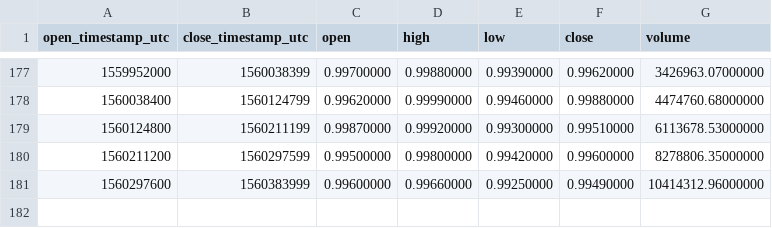
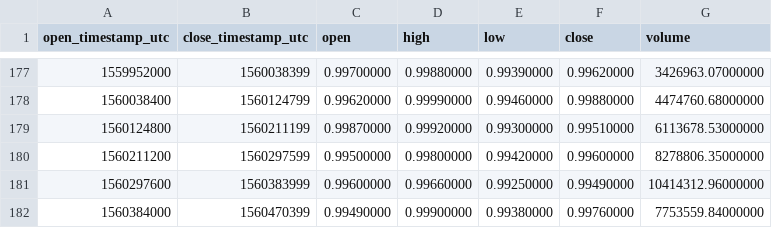
Before and after one commit to cryptobigbro/binance-USDCUSDT, a CSV file: binance-USDCUSDT-1d.csv, drawn as a sheet; only a part is shown, gaps mark what is left out.

```diff
--- a/binance-USDCUSDT-1d.csv
+++ b/binance-USDCUSDT-1d.csv
@@ -181 +181,2 @@ open_timestamp_utc,close_timestamp_utc,open,high,low,close,volume
 1560297600,1560383999,0.99600000,0.99660000,0.99250000,0.99490000,10414312.96000000
+1560384000,1560470399,0.99490000,0.99900000,0.99380000,0.99760000,7753559.84000000
```
Also changed, not shown: binance-USDCUSDT-1h.csv.
